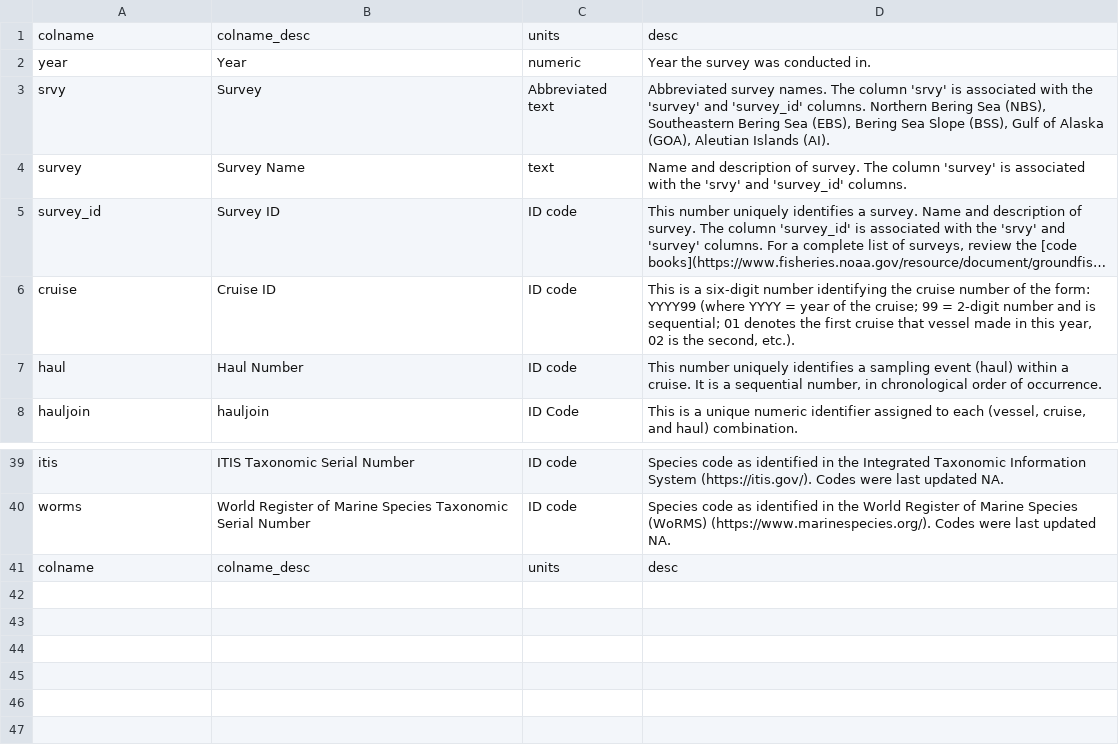
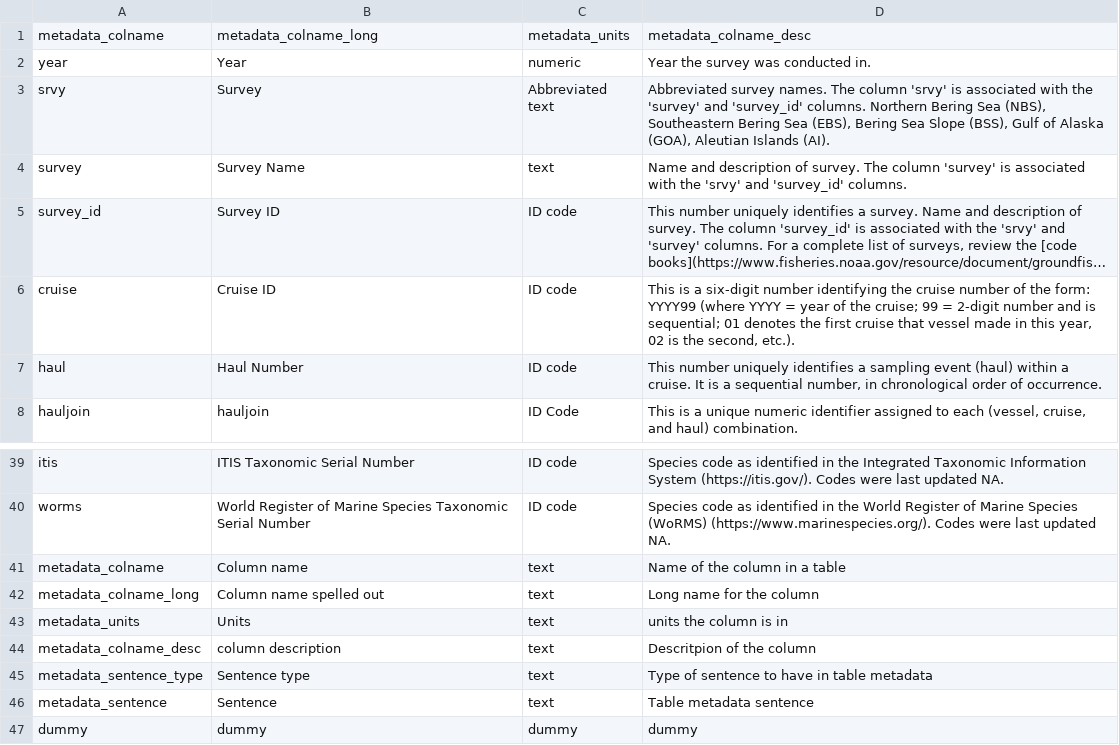
Before and after one commit to afsc-gap-products/metadata, a CSV file: metadata_column.csv, drawn as a sheet; only a part is shown, gaps mark what is left out; long unchanged cells end in ….

```diff
--- a/metadata_column.csv
+++ b/metadata_column.csv
@@ -1,2 +1,2 @@
-colname,colname_desc,units,desc
+metadata_colname,metadata_colname_long,metadata_units,metadata_colname_desc
 year,Year,numeric,Year the survey was conducted in.
@@ -40,2 +40,8 @@ itis,ITIS Taxonomic Serial Number,ID code,Species code as identified in the Inte
 worms,World Register of Marine Species Taxonomic Serial Number,ID code,Species code as identified in the World Register of Marine Species (WoRMS) (https://www.marinespecies.org/). Codes were last updated NA.
-colname,colname_desc,units,desc
+metadata_colname,Column name,text,Name of the column in a table
+metadata_colname_long,Column name spelled out,text,Long name for the column
+metadata_units,Units,text,units the column is in
+metadata_colname_desc,column description,text,Descritpion of the column
+metadata_sentence_type,Sentence type,text,Type of sentence to have in table metadata
+metadata_sentence,Sentence,text,Table metadata sentence
+dummy,dummy,dummy,dummy
```
Also changed, not shown: metadata_table.csv, 6 other files.
